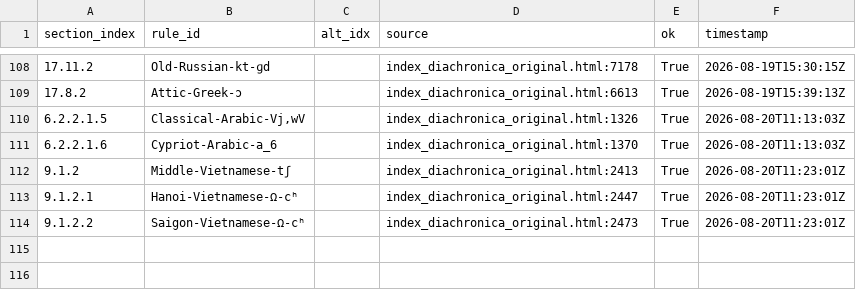
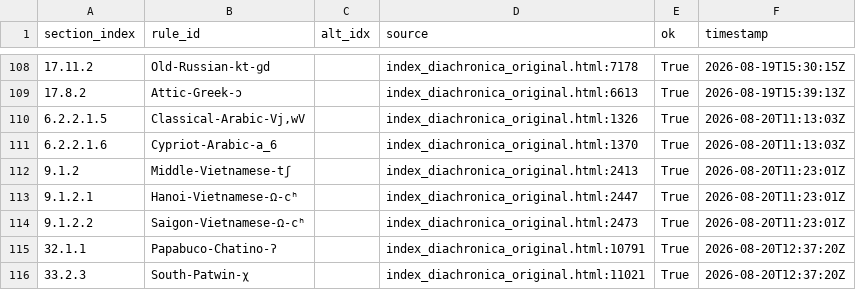
Before and after one commit to Pappa/conlanger, a CSV file: .scratch/cleaned-rule-corpus/inventory/asca-rule-inventory-changelog.csv, drawn as a sheet; only a part is shown, gaps mark what is left out.

```diff
--- a/.scratch/cleaned-rule-corpus/inventory/asca-rule-inventory-changelog.csv
+++ b/.scratch/cleaned-rule-corpus/inventory/asca-rule-inventory-changelog.csv
@@ -114 +114,3 @@ section_index,rule_id,alt_idx,source,ok,timestamp
 9.1.2.2,Saigon-Vietnamese-Ω-cʰ,,index_diachronica_original.html:2473,True,2026-08-20T11:23:01Z
+32.1.1,Papabuco-Chatino-ʔ,,index_diachronica_original.html:10791,True,2026-08-20T12:37:20Z
+33.2.3,South-Patwin-χ,,index_diachronica_original.html:11021,True,2026-08-20T12:37:20Z
```
Also changed, not shown: .scratch/cleaned-rule-corpus/inventory/asca-field-isolation-success.csv, .scratch/cleaned-rule-corpus/inventory/asca-rule-inventory-error.csv, 9 other files.
